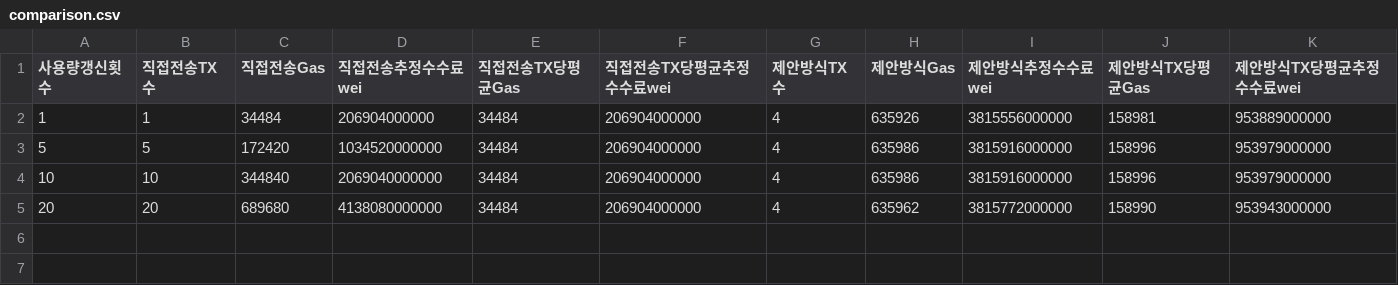
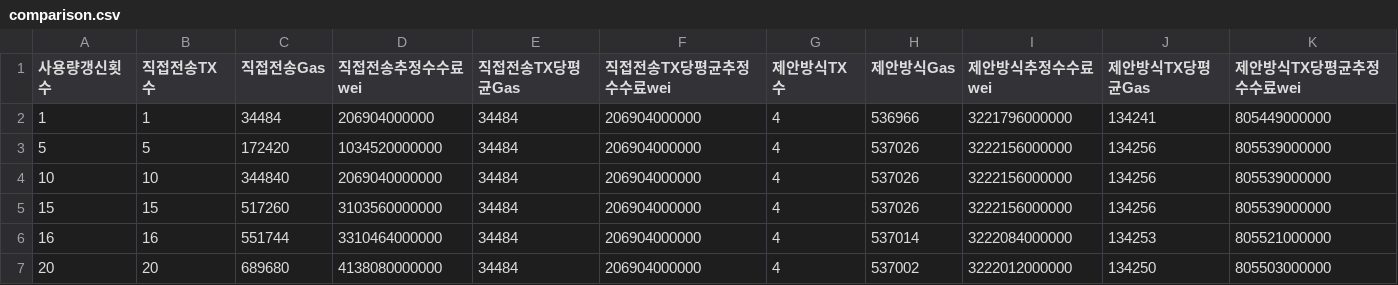
Before and after one commit to junseng12/Smart_Security_Special_Theory, a CSV file: results/payment-cost-comparison/comparison.csv, drawn as a sheet.

Commit message:
Optimize escrow settlement gas and refresh cost comparison

```diff
--- a/results/payment-cost-comparison/comparison.csv
+++ b/results/payment-cost-comparison/comparison.csv
@@ -1,5 +1,7 @@
 사용량갱신횟수,직접전송TX수,직접전송Gas,직접전송추정수수료wei,직접전송TX당평균Gas,직접전송TX당평균추정수수료wei,제안방식TX수,제안방식Gas,제안방식추정수수료wei,제안방식TX당평균Gas,제안방식TX당평균추정수수료wei
-1,1,34484,206904000000,34484,206904000000,4,635926,3815556000000,158981,953889000000
-5,5,172420,1034520000000,34484,206904000000,4,635986,3815916000000,158996,953979000000
-10,10,344840,2069040000000,34484,206904000000,4,635986,3815916000000,158996,953979000000
-20,20,689680,4138080000000,34484,206904000000,4,635962,3815772000000,158990,953943000000
+1,1,34484,206904000000,34484,206904000000,4,536966,3221796000000,134241,805449000000
+5,5,172420,1034520000000,34484,206904000000,4,537026,3222156000000,134256,805539000000
+10,10,344840,2069040000000,34484,206904000000,4,537026,3222156000000,134256,805539000000
+15,15,517260,3103560000000,34484,206904000000,4,537026,3222156000000,134256,805539000000
+16,16,551744,3310464000000,34484,206904000000,4,537014,3222084000000,134253,805521000000
+20,20,689680,4138080000000,34484,206904000000,4,537002,3222012000000,134250,805503000000
```
Also changed, not shown: results/payment-cost-comparison/operations.csv, 5 other files.
